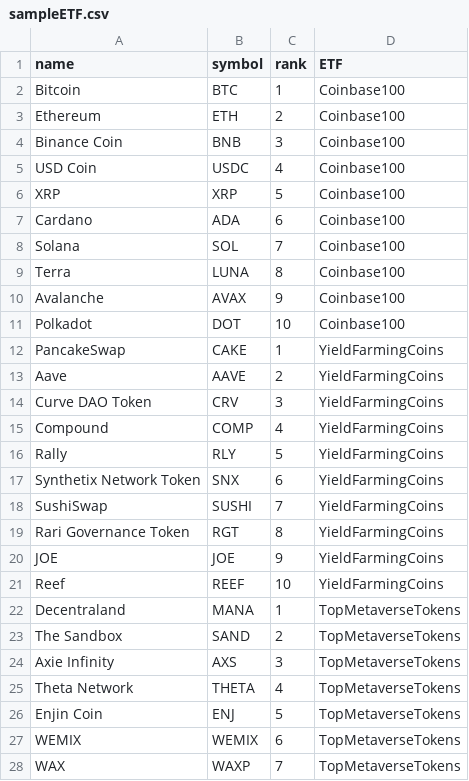
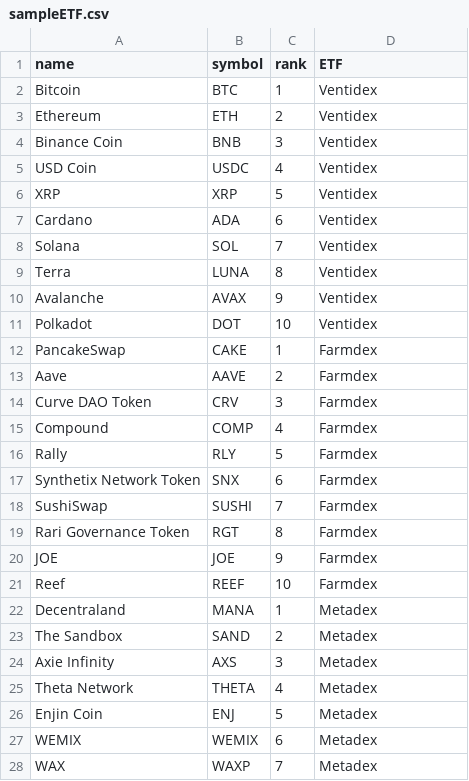
Before and after one commit to stefimaz/Numisma, a CSV file: Reference/sampleETF.csv, drawn as a sheet; only a part is shown; the diff covers the shown part only.

Commit message:
change index names

```diff
--- a/Reference/sampleETF.csv
+++ b/Reference/sampleETF.csv
@@ -1,28 +1,28 @@
 name,symbol,rank,ETF
-Bitcoin,BTC,1,Coinbase100
-Ethereum,ETH,2,Coinbase100
-Binance Coin,BNB,3,Coinbase100
-USD Coin,USDC,4,Coinbase100
-XRP,XRP,5,Coinbase100
-Cardano,ADA,6,Coinbase100
-Solana,SOL,7,Coinbase100
-Terra,LUNA,8,Coinbase100
-Avalanche,AVAX,9,Coinbase100
-Polkadot,DOT,10,Coinbase100
-PancakeSwap,CAKE,1,YieldFarmingCoins
-Aave,AAVE,2,YieldFarmingCoins
-Curve DAO Token,CRV,3,YieldFarmingCoins
-Compound,COMP,4,YieldFarmingCoins
-Rally,RLY,5,YieldFarmingCoins
-Synthetix Network Token,SNX,6,YieldFarmingCoins
-SushiSwap,SUSHI,7,YieldFarmingCoins
-Rari Governance Token,RGT,8,YieldFarmingCoins
-JOE,JOE,9,YieldFarmingCoins
-Reef,REEF,10,YieldFarmingCoins
-Decentraland,MANA,1,TopMetaverseTokens
-The Sandbox,SAND,2,TopMetaverseTokens
-Axie Infinity,AXS,3,TopMetaverseTokens
-Theta Network,THETA,4,TopMetaverseTokens
-Enjin Coin,ENJ,5,TopMetaverseTokens
-WEMIX,WEMIX,6,TopMetaverseTokens
-WAX,WAXP,7,TopMetaverseTokens
+Bitcoin,BTC,1,Ventidex
+Ethereum,ETH,2,Ventidex
+Binance Coin,BNB,3,Ventidex
+USD Coin,USDC,4,Ventidex
+XRP,XRP,5,Ventidex
+Cardano,ADA,6,Ventidex
+Solana,SOL,7,Ventidex
+Terra,LUNA,8,Ventidex
+Avalanche,AVAX,9,Ventidex
+Polkadot,DOT,10,Ventidex
+PancakeSwap,CAKE,1,Farmdex
+Aave,AAVE,2,Farmdex
+Curve DAO Token,CRV,3,Farmdex
+Compound,COMP,4,Farmdex
+Rally,RLY,5,Farmdex
+Synthetix Network Token,SNX,6,Farmdex
+SushiSwap,SUSHI,7,Farmdex
+Rari Governance Token,RGT,8,Farmdex
+JOE,JOE,9,Farmdex
+Reef,REEF,10,Farmdex
+Decentraland,MANA,1,Metadex
+The Sandbox,SAND,2,Metadex
+Axie Infinity,AXS,3,Metadex
+Theta Network,THETA,4,Metadex
+Enjin Coin,ENJ,5,Metadex
+WEMIX,WEMIX,6,Metadex
+WAX,WAXP,7,Metadex
```
Also changed, not shown: 13 edited cells elsewhere in this file, 1 other file.
